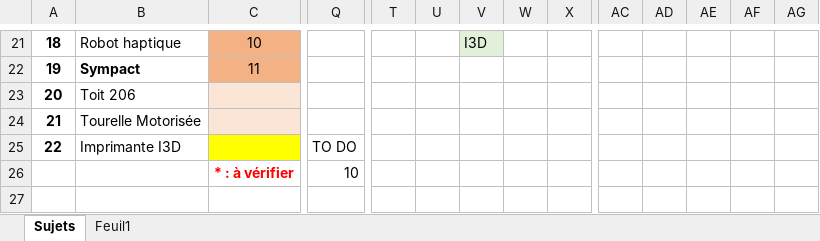
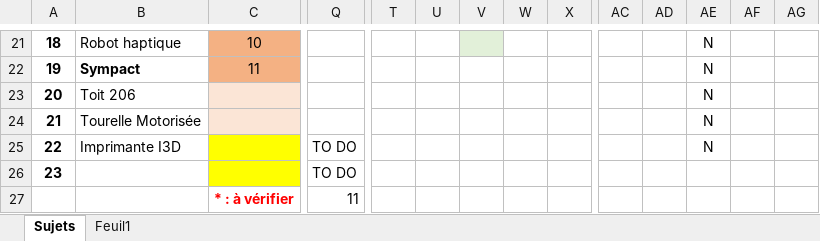
Before and after one commit to xpessoles/TP_Sujets, an Excel workbook: BilanSujets.xlsx, sheet Sujets, drawn as a sheet; only a part is shown, gaps mark what is left out; values as stored, in another font and other column widths than the file's, no borders; removed rows and columns are numbered as before the commit, all else as after; rows hold the shown columns only; the diff covers the shown part only; the diff names each change by its address in the sheet, - before the commit and + after, or states it on an @@ line.

Commit message:
Update BilanSujets.xlsx

```diff
--- a/BilanSujets.xlsx (sheet Sujets)
+++ b/BilanSujets.xlsx (sheet Sujets)
-V21: I3D
+V21: (empty)
-AE21:AE25: (empty)
+AE21:AE25: N
-row 26:  |  | * : à vérifier | 10
+row 26: 23 |  |  | TO DO
+row 27:  |  | * : à vérifier | 11
```
Also changed, not shown: 39 edited cells and cell formats elsewhere in this sheet.
